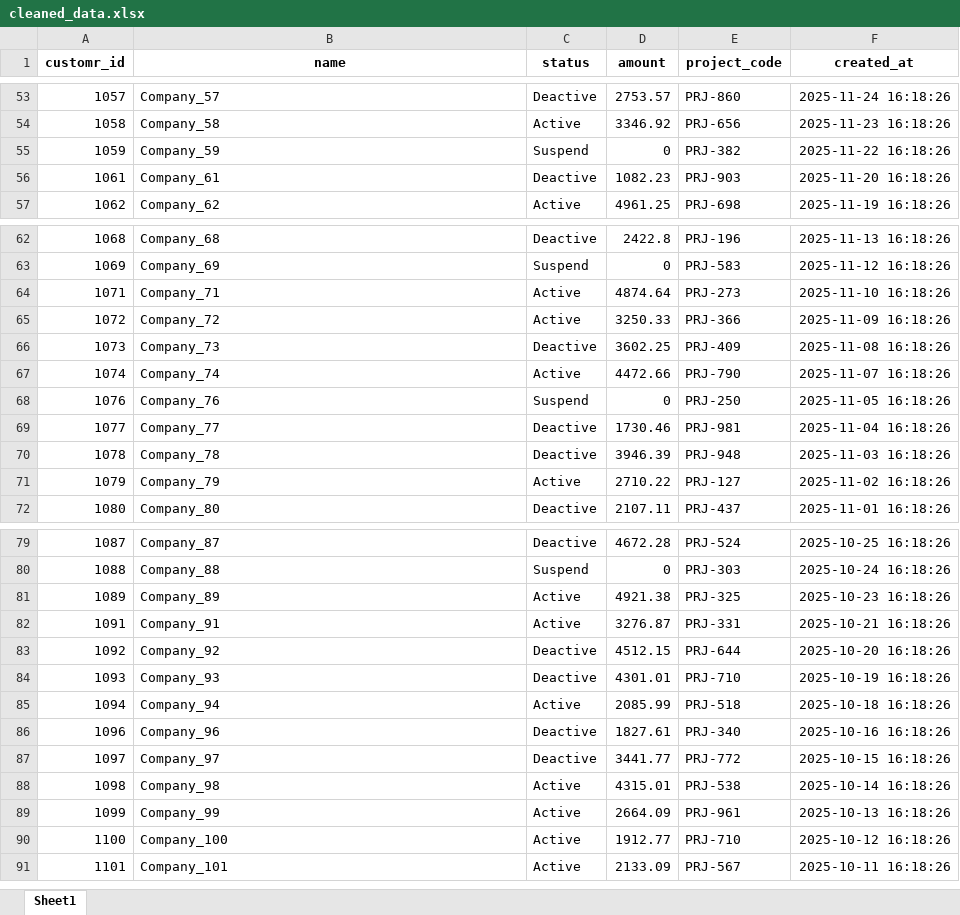
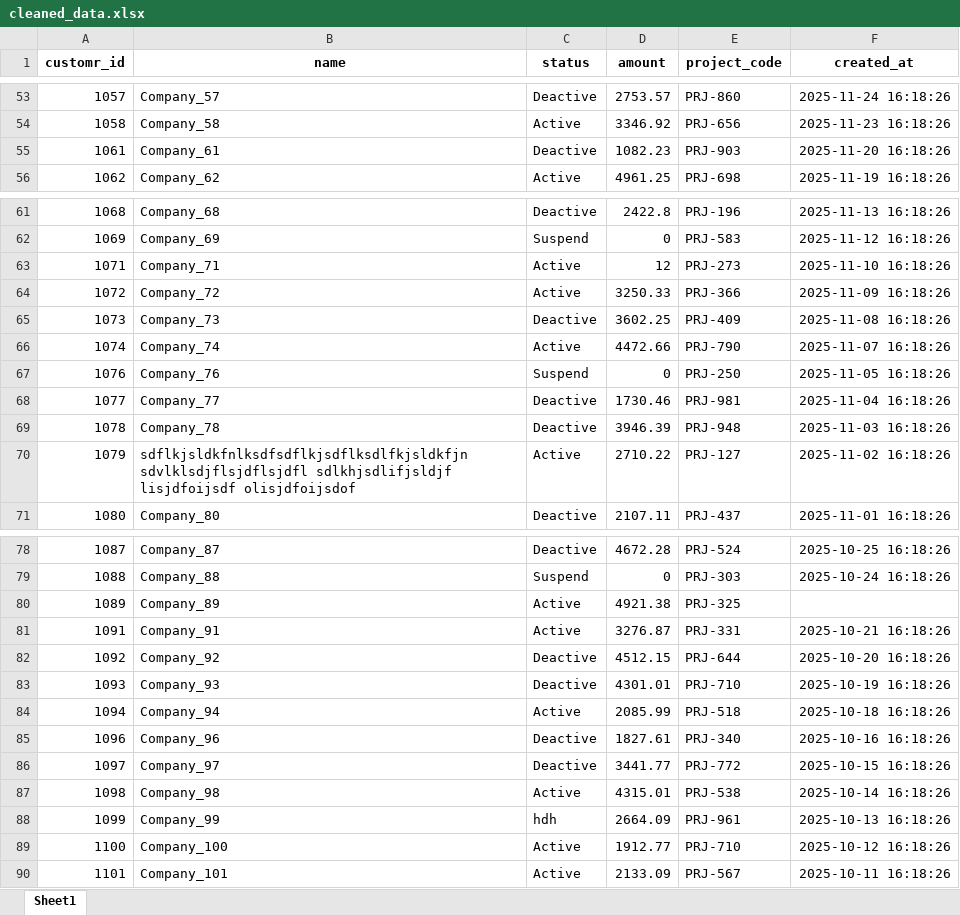
Before and after one commit to AmirAmarloo/excel-to-erp-mvp, an Excel workbook: data/result/cleaned_data.xlsx, sheet Sheet1, drawn as a sheet; only a part is shown, gaps mark what is left out; values as stored, in another font and other column widths than the file's, no borders; removed rows and columns are numbered as before the commit, all else as after; the diff names each change by its address in the sheet, - before the commit and + after, or states it on an @@ line.

Commit message:
Test Type Data type correction

```diff
--- a/data/result/cleaned_data.xlsx (sheet Sheet1)
+++ b/data/result/cleaned_data.xlsx (sheet Sheet1)
-row 55: 1059 | Company_59 | Suspend | 0 | PRJ-382 | 2025-11-22 16:18:26
-D63 (amount): 4874.64
+D63 (amount): 12
-B70 (name): Company_79
+B70 (name): sdflkjsldkfnlksdfsdflkjsdflksdlfkjsldkfjn sdvlklsdjflsjdflsjdfl sdlkhjsdlifjsldjf lisjdfoijsdf olisjdfoijsdof
-F80 (created_at): 2025-10-23 16:18:26
+F80 (created_at): (empty)
-C88 (status): Active
+C88 (status): hdh
```
Also changed, not shown: data/result/validation_errors.xlsx, 1 other file.
